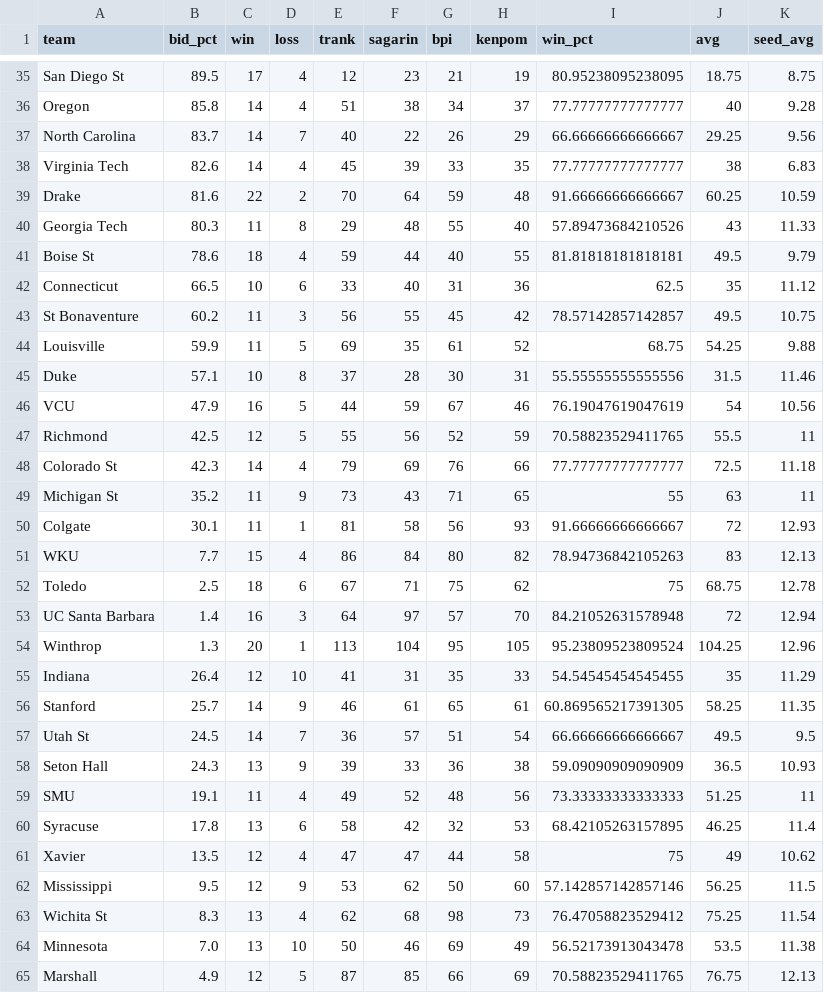
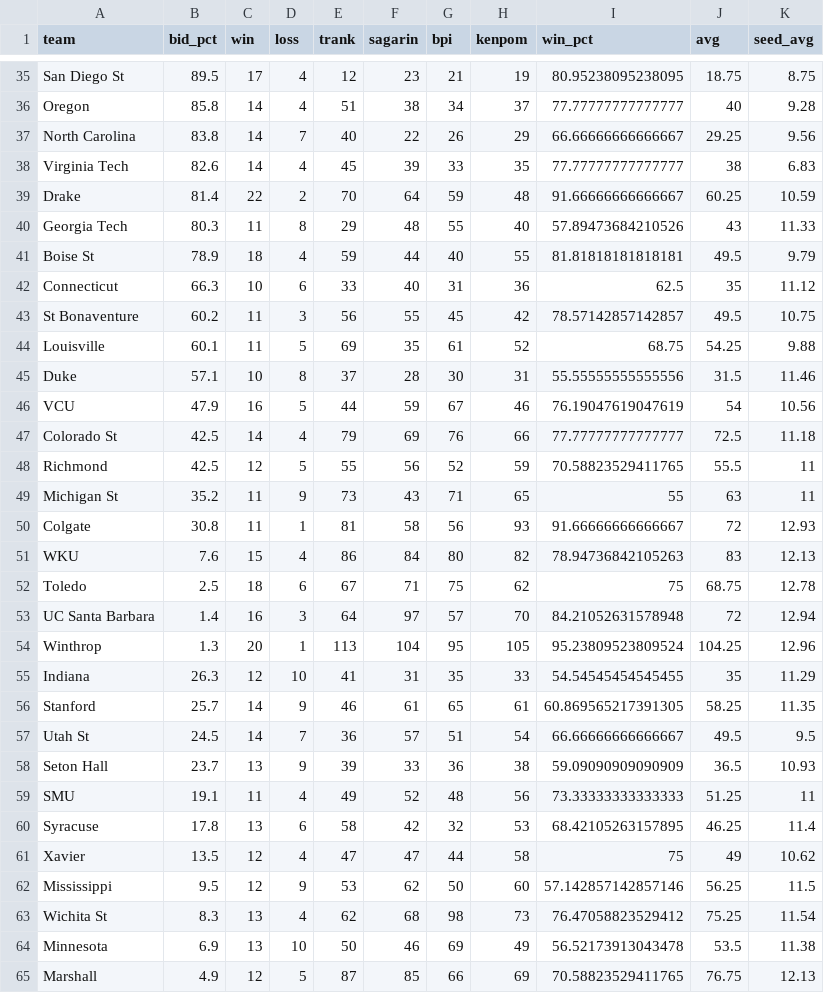
Before and after one commit to lbenz730/NCAA_Hoops, a CSV file: sbunfurled.csv, drawn as a sheet; only a part is shown, gaps mark what is left out; the diff covers the shown part only.

Commit message:
System Update 2021-02-26

```diff
--- a/sbunfurled.csv
+++ b/sbunfurled.csv
@@ -36,17 +36,17 @@ San Diego St,89.5,17,4,12,23,21,19,80.95238095238095,18.75,8.75
 Oregon,85.8,14,4,51,38,34,37,77.77777777777777,40,9.28
-North Carolina,83.7,14,7,40,22,26,29,66.66666666666667,29.25,9.56
+North Carolina,83.8,14,7,40,22,26,29,66.66666666666667,29.25,9.56
 Virginia Tech,82.6,14,4,45,39,33,35,77.77777777777777,38,6.83
-Drake,81.6,22,2,70,64,59,48,91.66666666666667,60.25,10.59
+Drake,81.4,22,2,70,64,59,48,91.66666666666667,60.25,10.59
 Georgia Tech,80.3,11,8,29,48,55,40,57.89473684210526,43,11.33
-Boise St,78.6,18,4,59,44,40,55,81.81818181818181,49.5,9.79
-Connecticut,66.5,10,6,33,40,31,36,62.5,35,11.12
+Boise St,78.9,18,4,59,44,40,55,81.81818181818181,49.5,9.79
+Connecticut,66.3,10,6,33,40,31,36,62.5,35,11.12
 St Bonaventure,60.2,11,3,56,55,45,42,78.57142857142857,49.5,10.75
-Louisville,59.9,11,5,69,35,61,52,68.75,54.25,9.88
+Louisville,60.1,11,5,69,35,61,52,68.75,54.25,9.88
 Duke,57.1,10,8,37,28,30,31,55.55555555555556,31.5,11.46
 VCU,47.9,16,5,44,59,67,46,76.19047619047619,54,10.56
+Colorado St,42.5,14,4,79,69,76,66,77.77777777777777,72.5,11.18
 Richmond,42.5,12,5,55,56,52,59,70.58823529411765,55.5,11
-Colorado St,42.3,14,4,79,69,76,66,77.77777777777777,72.5,11.18
 Michigan St,35.2,11,9,73,43,71,65,55,63,11
-Colgate,30.1,11,1,81,58,56,93,91.66666666666667,72,12.93
-WKU,7.7,15,4,86,84,80,82,78.94736842105263,83,12.13
+Colgate,30.8,11,1,81,58,56,93,91.66666666666667,72,12.93
+WKU,7.6,15,4,86,84,80,82,78.94736842105263,83,12.13
 Toledo,2.5,18,6,67,71,75,62,75,68.75,12.78
@@ -54,6 +54,6 @@ UC Santa Barbara,1.4,16,3,64,97,57,70,84.21052631578948,72,12.94
 Winthrop,1.3,20,1,113,104,95,105,95.23809523809524,104.25,12.96
-Indiana,26.4,12,10,41,31,35,33,54.54545454545455,35,11.29
+Indiana,26.3,12,10,41,31,35,33,54.54545454545455,35,11.29
 Stanford,25.7,14,9,46,61,65,61,60.869565217391305,58.25,11.35
 Utah St,24.5,14,7,36,57,51,54,66.66666666666667,49.5,9.5
-Seton Hall,24.3,13,9,39,33,36,38,59.09090909090909,36.5,10.93
+Seton Hall,23.7,13,9,39,33,36,38,59.09090909090909,36.5,10.93
 SMU,19.1,11,4,49,52,48,56,73.33333333333333,51.25,11
@@ -63,3 +63,3 @@ Mississippi,9.5,12,9,53,62,50,60,57.142857142857146,56.25,11.5
 Wichita St,8.3,13,4,62,68,98,73,76.47058823529412,75.25,11.54
-Minnesota,7.0,13,10,50,46,69,49,56.52173913043478,53.5,11.38
+Minnesota,6.9,13,10,50,46,69,49,56.52173913043478,53.5,11.38
 Marshall,4.9,12,5,87,85,66,69,70.58823529411765,76.75,12.13
```
Also changed, not shown: 1 added row, 1 removed row and 3 edited cells elsewhere in this file.
